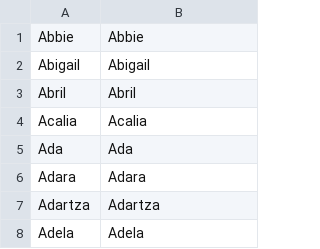
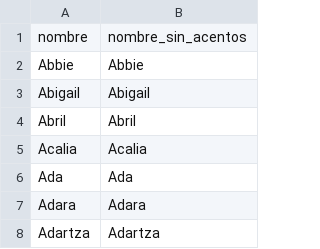
Before and after one commit to useregistrado/datasets, a CSV file: nombres_de_mujeres_hispanohablantes.csv, drawn as a sheet; only a part is shown; the shorter side is filled out with more unchanged rows.

Commit message:
fix: headers

```diff
--- a/nombres_de_mujeres_hispanohablantes.csv
+++ b/nombres_de_mujeres_hispanohablantes.csv
@@ -1 +1,2 @@
+nombre,nombre_sin_acentos
 Abbie,Abbie
```
